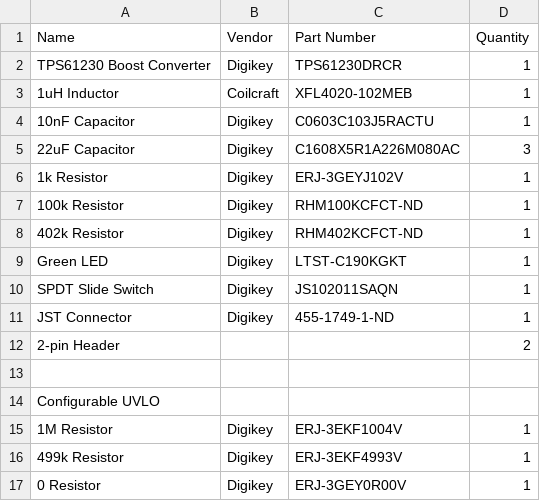
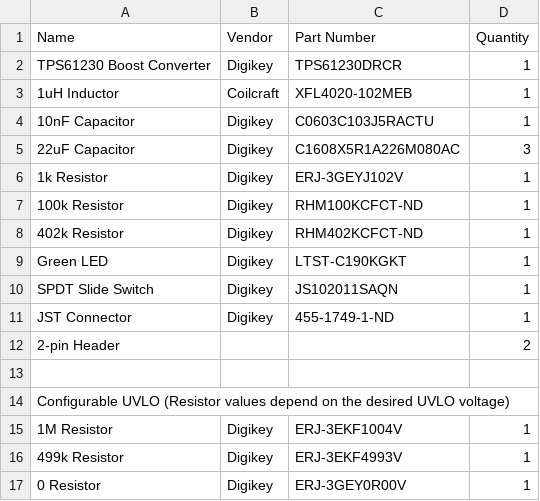
Before and after one commit to Jianan-Li/LiPo-Booster, a CSV file: BOM v2.csv, drawn as a sheet.

Commit message:
Update BOM v2.csv

```diff
--- a/BOM v2.csv
+++ b/BOM v2.csv
@@ -13,3 +13,3 @@ JST Connector,Digikey,455-1749-1-ND,1
 ,,,
-Configurable UVLO,,,
+Configurable UVLO (Resistor values depend on the desired UVLO voltage),,,
 1M Resistor,Digikey,ERJ-3EKF1004V,1
```
